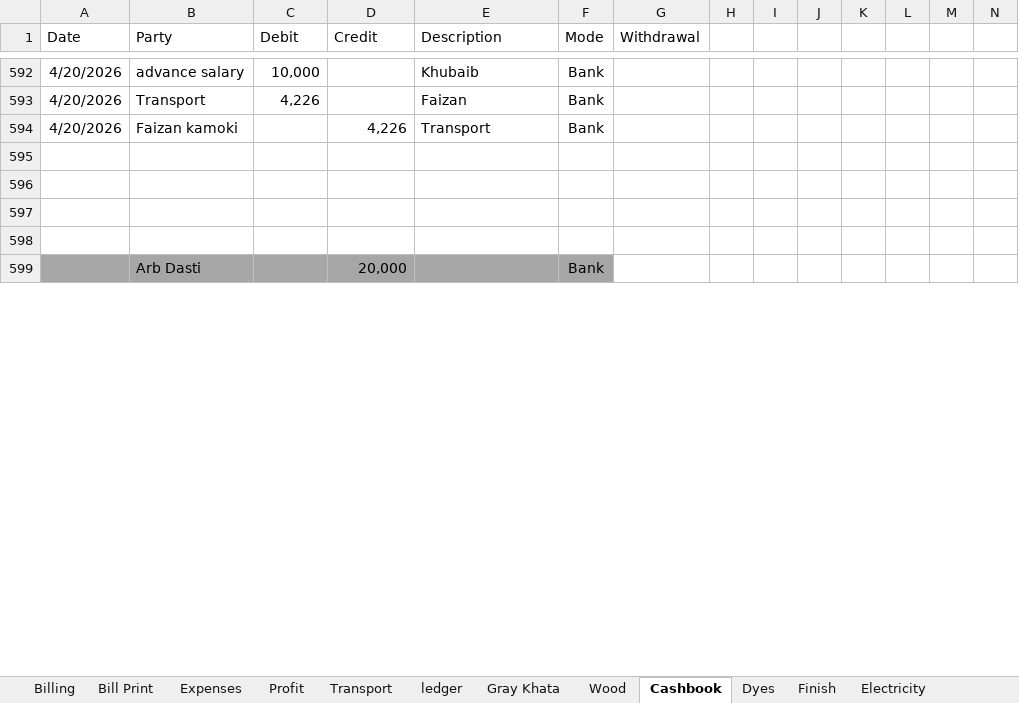
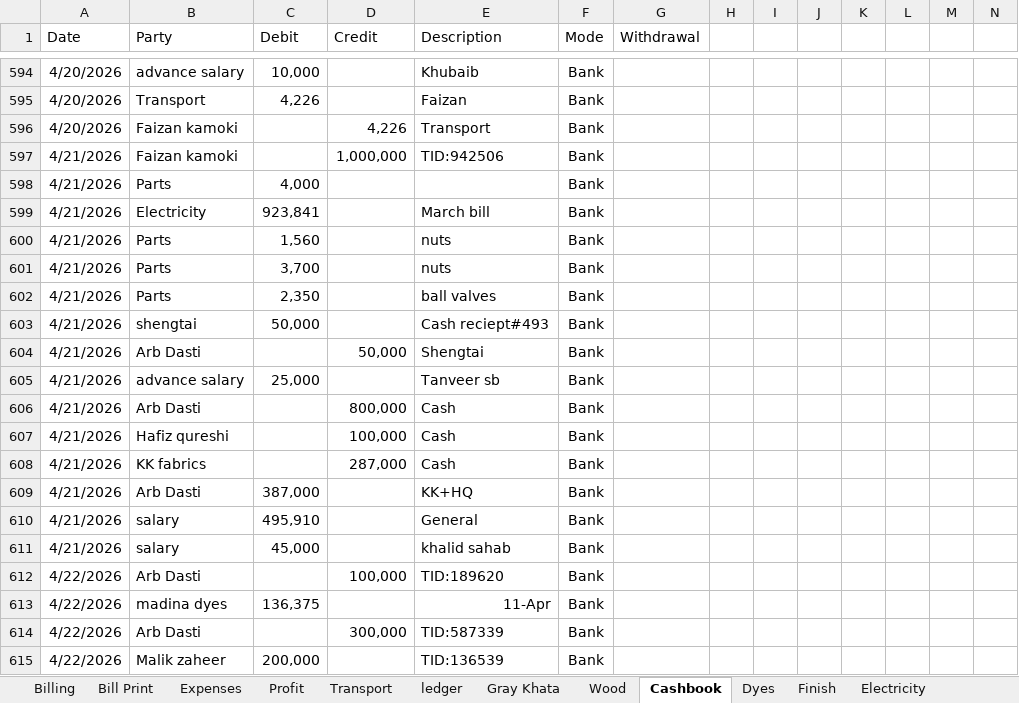
Before and after one commit to omerrazzaq4/AlHamd_Feb, an Excel workbook: Factory_Khata_February.xlsx, sheet Cashbook, drawn as a sheet; only a part is shown, gaps mark what is left out; the shorter side is filled out with more unchanged rows; values as stored, in another font and other column widths than the file's, no borders; charts and pictures and table styles not drawn; addresses are those after the commit; rows hold the shown columns only; the diff covers the shown part only; the diff names each change by its address in the sheet, - before the commit and + after, or states it on an @@ line.

```diff
--- a/Factory_Khata_February.xlsx (sheet Cashbook)
+++ b/Factory_Khata_February.xlsx (sheet Cashbook)
-row 597: (empty)
+row 597: 4/21/2026 | Faizan kamoki |  | 1,000,000 | TID:942506 | Bank
-row 598: (empty)
+row 598: 4/21/2026 | Parts | 4,000 |  |  | Bank
-row 599: (empty)
+row 599: 4/21/2026 | Electricity | 923,841 |  | March bill | Bank
-row 600: (empty)
+row 600: 4/21/2026 | Parts | 1,560 |  | nuts | Bank
+row 601: 4/21/2026 | Parts | 3,700 |  | nuts | Bank
+row 602: 4/21/2026 | Parts | 2,350 |  | ball valves | Bank
+row 603: 4/21/2026 | shengtai | 50,000 |  | Cash reciept#493 | Bank
+row 604: 4/21/2026 | Arb Dasti |  | 50,000 | Shengtai | Bank
+row 605: 4/21/2026 | advance salary | 25,000 |  | Tanveer sb | Bank
+row 606: 4/21/2026 | Arb Dasti |  | 800,000 | Cash | Bank
+row 607: 4/21/2026 | Hafiz qureshi |  | 100,000 | Cash | Bank
+row 608: 4/21/2026 | KK fabrics |  | 287,000 | Cash | Bank
+row 609: 4/21/2026 | Arb Dasti | 387,000 |  | KK+HQ | Bank
+row 610: 4/21/2026 | salary | 495,910 |  | General | Bank
+row 611: 4/21/2026 | salary | 45,000 |  | khalid sahab | Bank
+row 612: 4/22/2026 | Arb Dasti |  | 100,000 | TID:189620 | Bank
+row 613: 4/22/2026 | madina dyes | 136,375 |  | 11-Apr | Bank
+row 614: 4/22/2026 | Arb Dasti |  | 300,000 | TID:587339 | Bank
+row 615: 4/22/2026 | Malik zaheer | 200,000 |  | TID:136539 | Bank
```
Also changed, not shown: 33 added rows, 3 removed rows, 38 edited cells and cell formats elsewhere in this sheet, sheet pivot, sheet Billing, sheet Running Acc, sheet ledger, sheet Wood, sheet Expenses, 7 more sheets, formulas that keep their value, charts or pictures.
